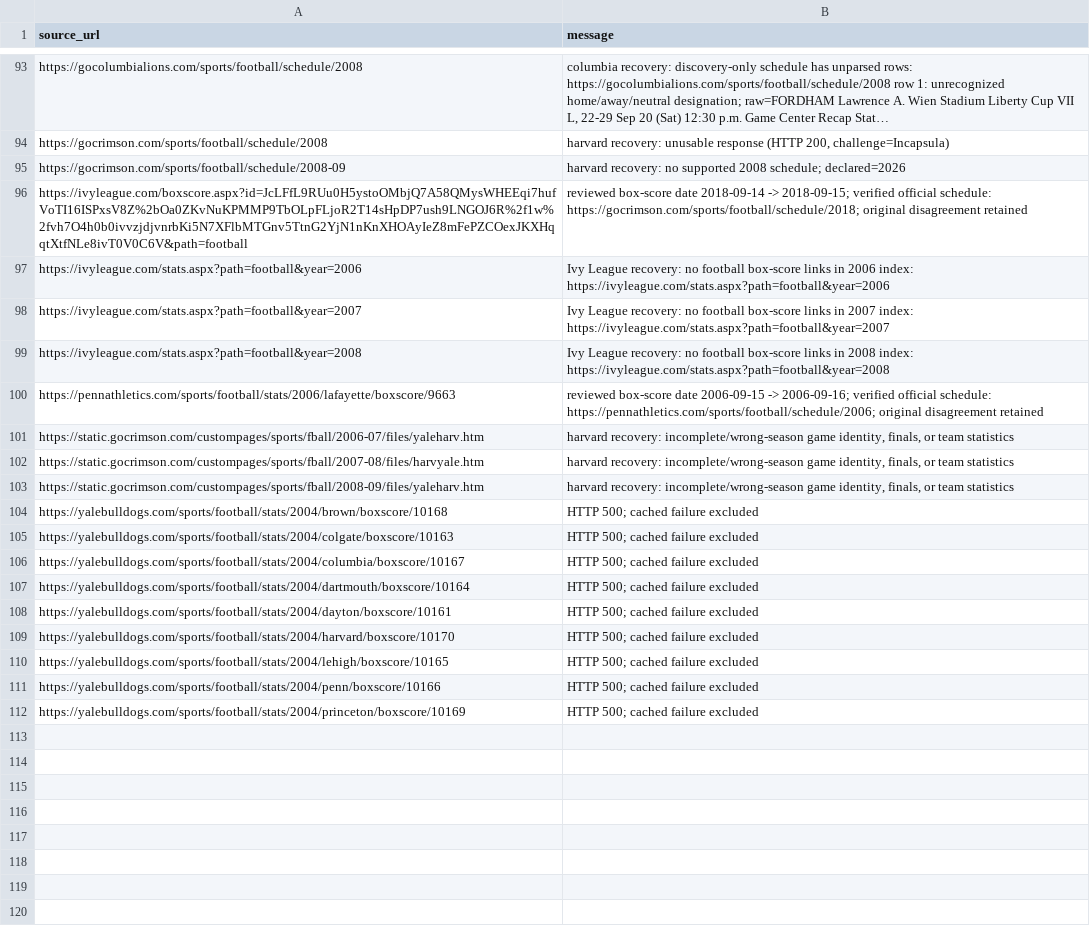
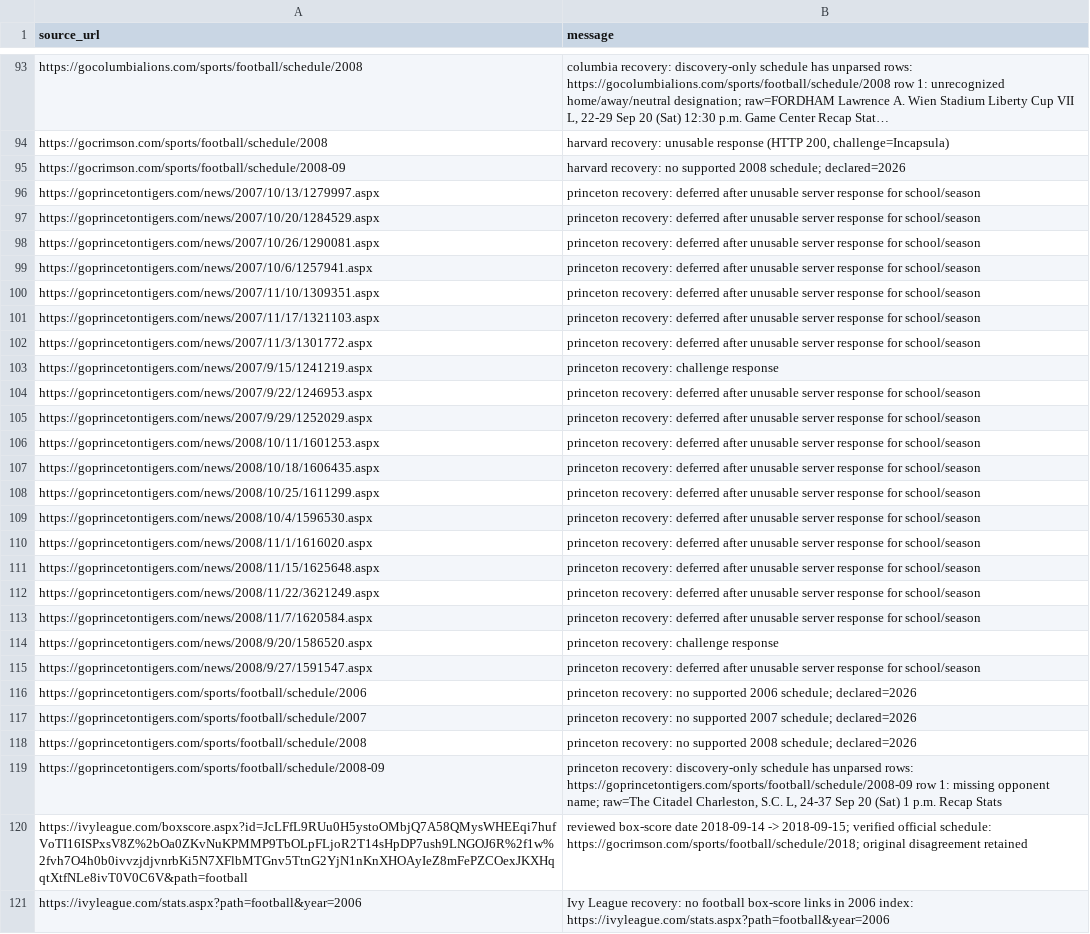
Before and after one commit to JaimeCastrellon/Web-Crawler, a CSV file: data/reports/build_warnings.csv, drawn as a sheet; only a part is shown, gaps mark what is left out; the shorter side is filled out with more unchanged rows; long unchanged cells end in …; the diff covers the shown part only; the diff names each change by its address in the sheet, - before the commit and + after, or states it on an @@ line.

Commit message:
Recover Princeton 2006 archives and parse nonbreaking metadata separators

```diff
--- a/data/reports/build_warnings.csv
+++ b/data/reports/build_warnings.csv
+row 96: https://goprincetontigers.com/news/2007/10/13/1279997.aspx | princeton recovery: deferred after unusable server response for school/season
+row 97: https://goprincetontigers.com/news/2007/10/20/1284529.aspx | princeton recovery: deferred after unusable server response for school/season
+row 98: https://goprincetontigers.com/news/2007/10/26/1290081.aspx | princeton recovery: deferred after unusable server response for school/season
+row 99: https://goprincetontigers.com/news/2007/10/6/1257941.aspx | princeton recovery: deferred after unusable server response for school/season
+row 100: https://goprincetontigers.com/news/2007/11/10/1309351.aspx | princeton recovery: deferred after unusable server response for school/season
+row 101: https://goprincetontigers.com/news/2007/11/17/1321103.aspx | princeton recovery: deferred after unusable server response for school/season
+row 102: https://goprincetontigers.com/news/2007/11/3/1301772.aspx | princeton recovery: deferred after unusable server response for school/season
+row 103: https://goprincetontigers.com/news/2007/9/15/1241219.aspx | princeton recovery: challenge response
+row 104: https://goprincetontigers.com/news/2007/9/22/1246953.aspx | princeton recovery: deferred after unusable server response for school/season
+row 105: https://goprincetontigers.com/news/2007/9/29/1252029.aspx | princeton recovery: deferred after unusable server response for school/season
+row 106: https://goprincetontigers.com/news/2008/10/11/1601253.aspx | princeton recovery: deferred after unusable server response for school/season
+row 107: https://goprincetontigers.com/news/2008/10/18/1606435.aspx | princeton recovery: deferred after unusable server response for school/season
+row 108: https://goprincetontigers.com/news/2008/10/25/1611299.aspx | princeton recovery: deferred after unusable server response for school/season
+row 109: https://goprincetontigers.com/news/2008/10/4/1596530.aspx | princeton recovery: deferred after unusable server response for school/season
+row 110: https://goprincetontigers.com/news/2008/11/1/1616020.aspx | princeton recovery: deferred after unusable server response for school/season
+row 111: https://goprincetontigers.com/news/2008/11/15/1625648.aspx | princeton recovery: deferred after unusable server response for school/season
+row 112: https://goprincetontigers.com/news/2008/11/22/3621249.aspx | princeton recovery: deferred after unusable server response for school/season
+row 113: https://goprincetontigers.com/news/2008/11/7/1620584.aspx | princeton recovery: deferred after unusable server response for school/season
+row 114: https://goprincetontigers.com/news/2008/9/20/1586520.aspx | princeton recovery: challenge response
+row 115: https://goprincetontigers.com/news/2008/9/27/1591547.aspx | princeton recovery: deferred after unusable server response for school/season
+row 116: https://goprincetontigers.com/sports/football/schedule/2006 | princeton recovery: no supported 2006 schedule; declared=2026
+row 117: https://goprincetontigers.com/sports/football/schedule/2007 | princeton recovery: no supported 2007 schedule; declared=2026
+row 118: https://goprincetontigers.com/sports/football/schedule/2008 | princeton recovery: no supported 2008 schedule; declared=2026
+row 119: https://goprincetontigers.com/sports/football/schedule/2008-09 | princeton recovery: discovery-only schedule has unparsed rows: https://goprincetontigers.com/sports/football/schedule/2008-09 row 1: missing opponent name; raw=The Citadel Charleston, S.C. L, 24-37 Sep 20 (Sat) 1 p.m. Recap Stats
```
Also changed, not shown: 2 edited cells elsewhere in this file, data/processed/games.csv, data/processed/team_game_stats.csv, 13 other files.
